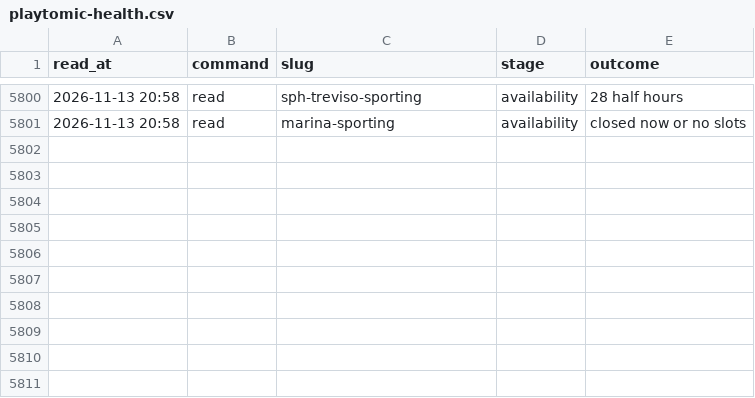
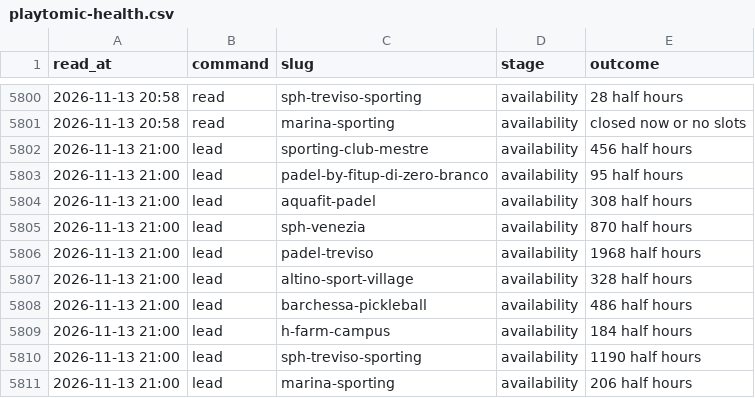
Before and after one commit to Giacbotta/nutrie-new-business-tracking, a CSV file: data/playtomic-health.csv, drawn as a sheet; only a part is shown, gaps mark what is left out.

```diff
--- a/data/playtomic-health.csv
+++ b/data/playtomic-health.csv
@@ -5801 +5801,11 @@ read_at,command,slug,stage,outcome
 2026-11-13 20:58,read,marina-sporting,availability,closed now or no slots
+2026-11-13 21:00,lead,sporting-club-mestre,availability,456 half hours
+2026-11-13 21:00,lead,padel-by-fitup-di-zero-branco,availability,95 half hours
+2026-11-13 21:00,lead,aquafit-padel,availability,308 half hours
+2026-11-13 21:00,lead,sph-venezia,availability,870 half hours
+2026-11-13 21:00,lead,padel-treviso,availability,1968 half hours
+2026-11-13 21:00,lead,altino-sport-village,availability,328 half hours
+2026-11-13 21:00,lead,barchessa-pickleball,availability,486 half hours
+2026-11-13 21:00,lead,h-farm-campus,availability,184 half hours
+2026-11-13 21:00,lead,sph-treviso-sporting,availability,1190 half hours
+2026-11-13 21:00,lead,marina-sporting,availability,206 half hours
```
Also changed, not shown: data/playtomic-monthly.csv, data/playtomic-summary.csv, 1 other file.
